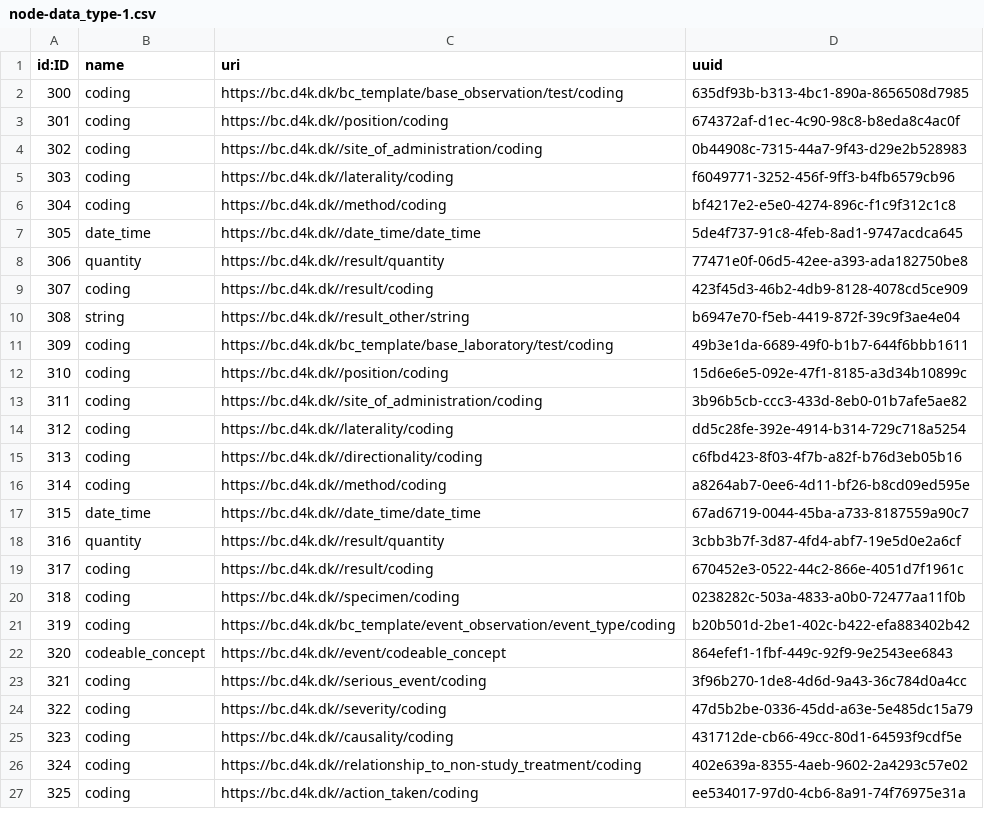
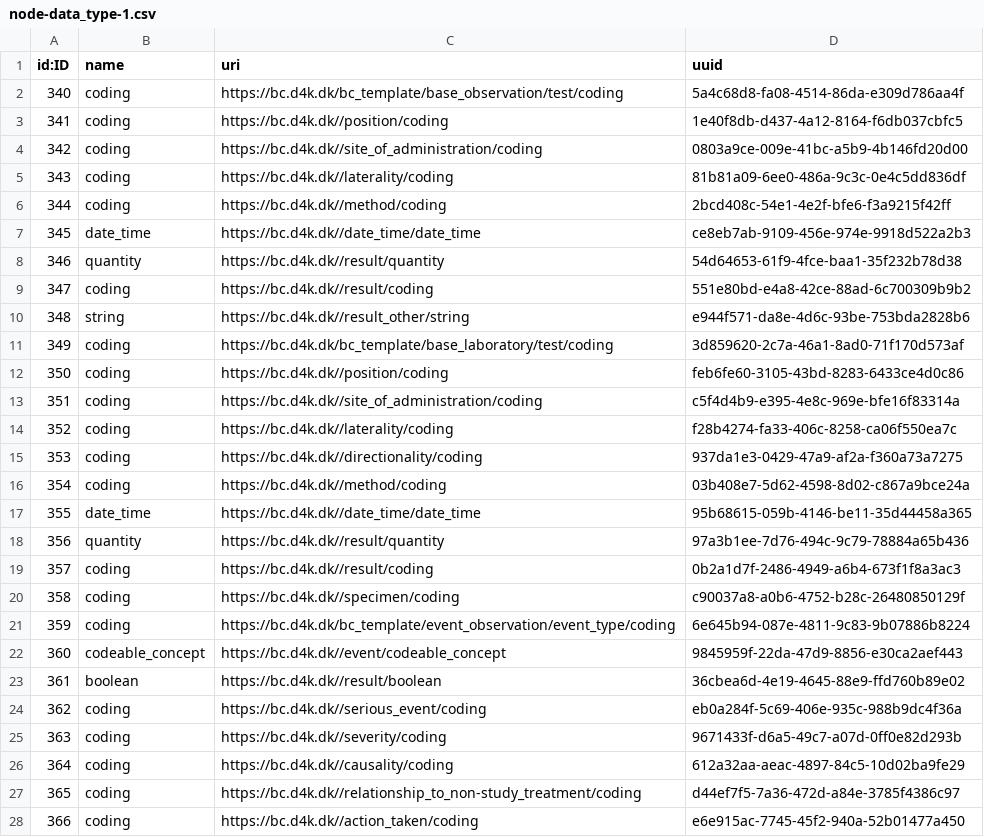
Before and after one commit to data4knowledge/bc_prep, a CSV file: load_data/node-data_type-1.csv, drawn as a sheet; only a part is shown; addresses are those after the commit; the diff covers the shown part only; the diff names each change by its address in the sheet, - before the commit and + after, or states it on an @@ line.

```diff
--- a/load_data/node-data_type-1.csv
+++ b/load_data/node-data_type-1.csv
@@ column A (id:ID) renumbered between rows 2 and 270 @@
-D2 (uuid): 635df93b-b313-4bc1-890a-8656508d7985
+D2 (uuid): 5a4c68d8-fa08-4514-86da-e309d786aa4f
-D3 (uuid): 674372af-d1ec-4c90-98c8-b8eda8c4ac0f
+D3 (uuid): 1e40f8db-d437-4a12-8164-f6db037cbfc5
-D4 (uuid): 0b44908c-7315-44a7-9f43-d29e2b528983
+D4 (uuid): 0803a9ce-009e-41bc-a5b9-4b146fd20d00
-D5 (uuid): f6049771-3252-456f-9ff3-b4fb6579cb96
+D5 (uuid): 81b81a09-6ee0-486a-9c3c-0e4c5dd836df
-D6 (uuid): bf4217e2-e5e0-4274-896c-f1c9f312c1c8
+D6 (uuid): 2bcd408c-54e1-4e2f-bfe6-f3a9215f42ff
-D7 (uuid): 5de4f737-91c8-4feb-8ad1-9747acdca645
+D7 (uuid): ce8eb7ab-9109-456e-974e-9918d522a2b3
-D8 (uuid): 77471e0f-06d5-42ee-a393-ada182750be8
+D8 (uuid): 54d64653-61f9-4fce-baa1-35f232b78d38
-D9 (uuid): 423f45d3-46b2-4db9-8128-4078cd5ce909
+D9 (uuid): 551e80bd-e4a8-42ce-88ad-6c700309b9b2
-D10 (uuid): b6947e70-f5eb-4419-872f-39c9f3ae4e04
+D10 (uuid): e944f571-da8e-4d6c-93be-753bda2828b6
-D11 (uuid): 49b3e1da-6689-49f0-b1b7-644f6bbb1611
+D11 (uuid): 3d859620-2c7a-46a1-8ad0-71f170d573af
-D12 (uuid): 15d6e6e5-092e-47f1-8185-a3d34b10899c
+D12 (uuid): feb6fe60-3105-43bd-8283-6433ce4d0c86
-D13 (uuid): 3b96b5cb-ccc3-433d-8eb0-01b7afe5ae82
+D13 (uuid): c5f4d4b9-e395-4e8c-969e-bfe16f83314a
-D14 (uuid): dd5c28fe-392e-4914-b314-729c718a5254
+D14 (uuid): f28b4274-fa33-406c-8258-ca06f550ea7c
-D15 (uuid): c6fbd423-8f03-4f7b-a82f-b76d3eb05b16
+D15 (uuid): 937da1e3-0429-47a9-af2a-f360a73a7275
-D16 (uuid): a8264ab7-0ee6-4d11-bf26-b8cd09ed595e
+D16 (uuid): 03b408e7-5d62-4598-8d02-c867a9bce24a
-D17 (uuid): 67ad6719-0044-45ba-a733-8187559a90c7
+D17 (uuid): 95b68615-059b-4146-be11-35d44458a365
-D18 (uuid): 3cbb3b7f-3d87-4fd4-abf7-19e5d0e2a6cf
+D18 (uuid): 97a3b1ee-7d76-494c-9c79-78884a65b436
-D19 (uuid): 670452e3-0522-44c2-866e-4051d7f1961c
+D19 (uuid): 0b2a1d7f-2486-4949-a6b4-673f1f8a3ac3
-D20 (uuid): 0238282c-503a-4833-a0b0-72477aa11f0b
+D20 (uuid): c90037a8-a0b6-4752-b28c-26480850129f
-D21 (uuid): b20b501d-2be1-402c-b422-efa883402b42
+D21 (uuid): 6e645b94-087e-4811-9c83-9b07886b8224
-D22 (uuid): 864efef1-1fbf-449c-92f9-9e2543ee6843
+D22 (uuid): 9845959f-22da-47d9-8856-e30ca2aef443
+row 23: 361 | boolean | https://bc.d4k.dk//result/boolean | 36cbea6d-4e19-4645-88e9-ffd760b89e02
-D24 (uuid): 3f96b270-1de8-4d6d-9a43-36c784d0a4cc
+D24 (uuid): eb0a284f-5c69-406e-935c-988b9dc4f36a
-D25 (uuid): 47d5b2be-0336-45dd-a63e-5e485dc15a79
+D25 (uuid): 9671433f-d6a5-49c7-a07d-0ff0e82d293b
-D26 (uuid): 431712de-cb66-49cc-80d1-64593f9cdf5e
+D26 (uuid): 612a32aa-aeac-4897-84c5-10d02ba9fe29
-D27 (uuid): 402e639a-8355-4aeb-9602-2a4293c57e02
+D27 (uuid): d44ef7f5-7a36-472d-a84e-3785f4386c97
-D28 (uuid): ee534017-97d0-4cb6-8a91-74f76975e31a
+D28 (uuid): e6e915ac-7745-45f2-940a-52b01477a450
```
Also changed, not shown: 38 added rows and 23 edited cells elsewhere in this file, load_data/node-instance-1.csv, load_data/node-instance_item-1.csv, 28 other files.
